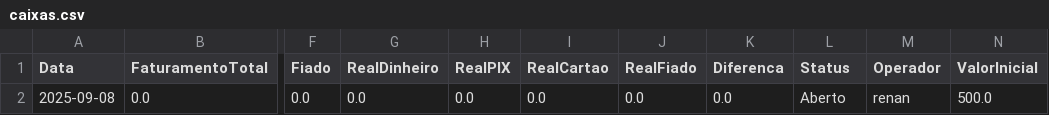
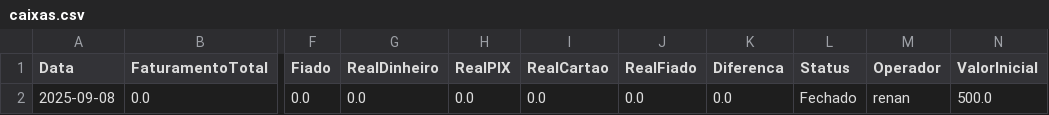
Before and after one commit to ribeiromendes5014-design/minha-loja, a CSV file: caixas.csv, drawn as a sheet; only a part is shown, gaps mark what is left out; the diff names each change by its address in the sheet, - before the commit and + after, or states it on an @@ line.

Commit message:
Fechando caixa 2025-09-08

```diff
--- a/caixas.csv
+++ b/caixas.csv
-L2 (Status): Aberto
+L2 (Status): Fechado
```
